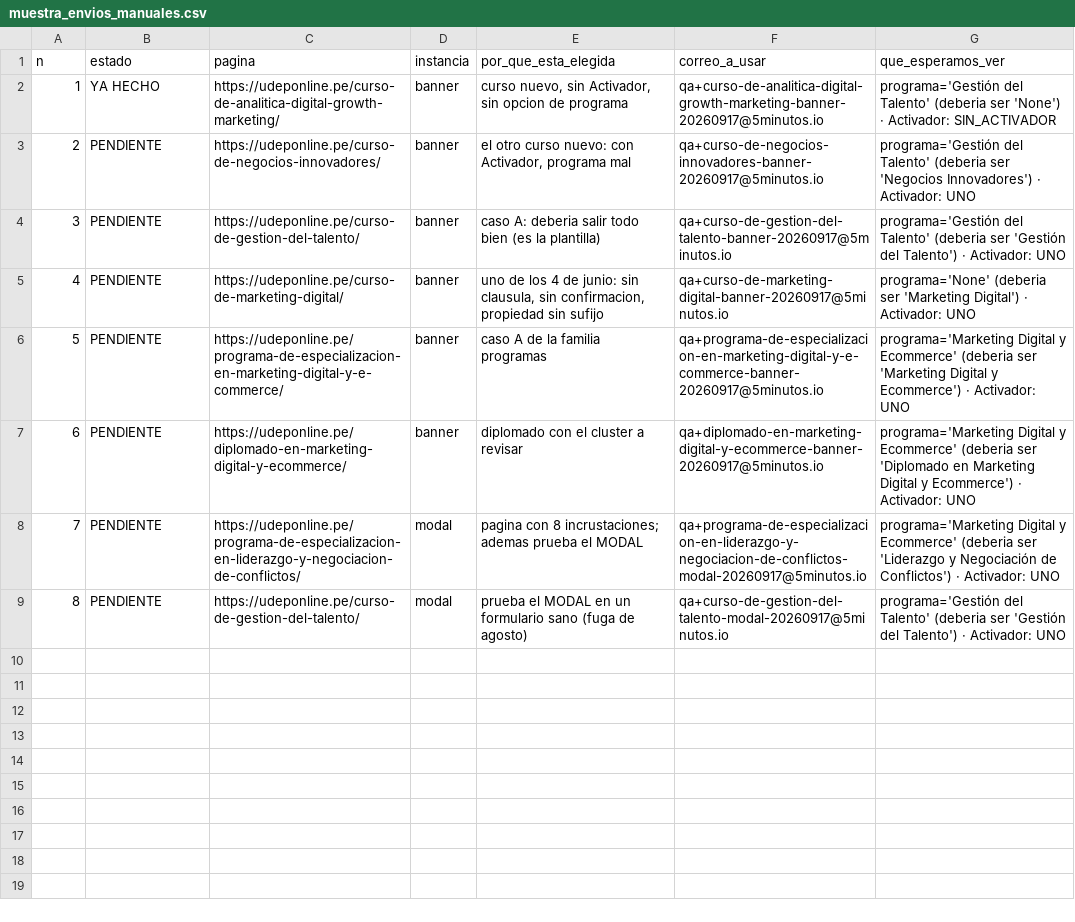
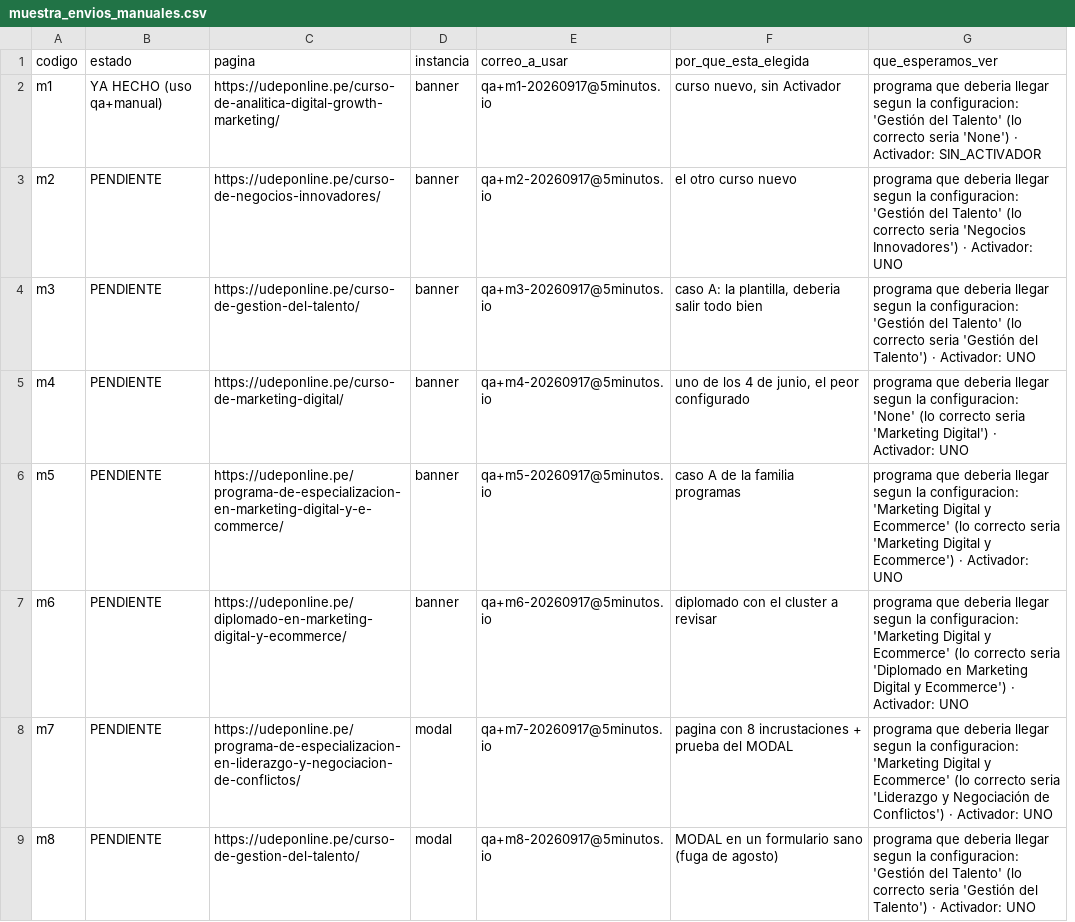
Before and after one commit to moises-cloud-gif/auditoria-formularios-udep-online, a CSV file: output/muestra_envios_manuales.csv, drawn as a sheet; removed rows and columns are numbered as before the commit, all else as after; the diff names each change by its address in the sheet, - before the commit and + after, or states it on an @@ line.

```diff
--- a/output/muestra_envios_manuales.csv
+++ b/output/muestra_envios_manuales.csv
+column E (correo_a_usar), rows 2-9: qa+m1-20260917@5minutos.io | qa+m2-20260917@5minutos.io | qa+m3-20260917@5minutos.io | qa+m4-20260917@5minutos.io | qa+m5-20260917@5minutos.io | qa+m6-20260917@5minutos.io | qa+m7-20260917@5minutos.io | qa+m8-20260917@5minutos.io
-column F (correo_a_usar), rows 2-9: qa+curso-de-analitica-digital-growth-marketing-banner-20260917@5minutos.io | qa+curso-de-negocios-innovadores-banner-20260917@5minutos.io | qa+curso-de-gestion-del-talento-banner-20260917@5minutos.io | qa+curso-de-marketing-digital-banner-20260917@5minutos.io | qa+programa-de-especializacion-en-marketing-digital-y-e-commerce-banner-20260917@5minutos.io | qa+diplomado-en-marketing-digital-y-ecommerce-banner-20260917@5minutos.io | qa+programa-de-especializacion-en-liderazgo-y-negociacion-de-conflictos-modal-20260917@5minutos.io | qa+curso-de-gestion-del-talento-modal-20260917@5minutos.io
-A1: n
+A1: codigo
-A2 (codigo): 1
+A2 (codigo): m1
-B2 (estado): YA HECHO
+B2 (estado): YA HECHO (uso qa+manual)
-F2 (por_que_esta_elegida): curso nuevo, sin Activador, sin opcion de programa
+F2 (por_que_esta_elegida): curso nuevo, sin Activador
-G2 (que_esperamos_ver): programa='Gestión del Talento' (deberia ser 'None') ·…
+G2 (que_esperamos_ver): programa que deberia llegar segun la configuracion: 'Gestión del Talento' (lo correcto seria 'None') ·…
-A3 (codigo): 2
+A3 (codigo): m2
-F3 (por_que_esta_elegida): el otro curso nuevo: con Activador, programa mal
+F3 (por_que_esta_elegida): el otro curso nuevo
-G3 (que_esperamos_ver): programa='Gestión del Talento' (deberia ser 'Negocios Innovadores')…
+G3 (que_esperamos_ver): programa que deberia llegar segun la configuracion: 'Gestión del Talento' (lo correcto seria 'Negocios Innovadores')…
-A4 (codigo): 3
+A4 (codigo): m3
-F4 (por_que_esta_elegida): caso A: deberia salir todo bien (es la plantilla)
+F4 (por_que_esta_elegida): caso A: la plantilla, deberia salir todo bien
-G4 (que_esperamos_ver): programa='Gestión del Talento' (deberia ser 'Gestión del…
+G4 (que_esperamos_ver): programa que deberia llegar segun la configuracion: 'Gestión del Talento' (lo correcto seria 'Gestión del…
-A5 (codigo): 4
+A5 (codigo): m4
-F5 (por_que_esta_elegida): …4 de junio: sin clausula, sin confirmacion, propiedad sin sufijo
+F5 (por_que_esta_elegida): …4 de junio, el peor configurado
-G5 (que_esperamos_ver): programa='None' (deberia ser 'Marketing Digital')…
+G5 (que_esperamos_ver): programa que deberia llegar segun la configuracion: 'None' (lo correcto seria 'Marketing Digital')…
-A6 (codigo): 5
+A6 (codigo): m5
-G6 (que_esperamos_ver): programa='Marketing Digital y Ecommerce' (deberia ser 'Marketing Digital…
+G6 (que_esperamos_ver): programa que deberia llegar segun la configuracion: 'Marketing Digital y Ecommerce' (lo correcto seria 'Marketing Digital…
-A7 (codigo): 6
+A7 (codigo): m6
-G7 (que_esperamos_ver): programa='Marketing Digital y Ecommerce' (deberia ser 'Diplomado en…
+G7 (que_esperamos_ver): programa que deberia llegar segun la configuracion: 'Marketing Digital y Ecommerce' (lo correcto seria 'Diplomado en…
-A8 (codigo): 7
+A8 (codigo): m7
-F8 (por_que_esta_elegida): …con 8 incrustaciones; ademas prueba el MODAL
+F8 (por_que_esta_elegida): …con 8 incrustaciones + prueba del MODAL
-G8 (que_esperamos_ver): programa='Marketing Digital y Ecommerce' (deberia ser 'Liderazgo y…
+G8 (que_esperamos_ver): programa que deberia llegar segun la configuracion: 'Marketing Digital y Ecommerce' (lo correcto seria 'Liderazgo y…
-A9 (codigo): 8
+A9 (codigo): m8
-F9 (por_que_esta_elegida): prueba el MODAL en…
+F9 (por_que_esta_elegida): MODAL en…
-G9 (que_esperamos_ver): programa='Gestión del Talento' (deberia ser 'Gestión del…
+G9 (que_esperamos_ver): programa que deberia llegar segun la configuracion: 'Gestión del Talento' (lo correcto seria 'Gestión del…
```
